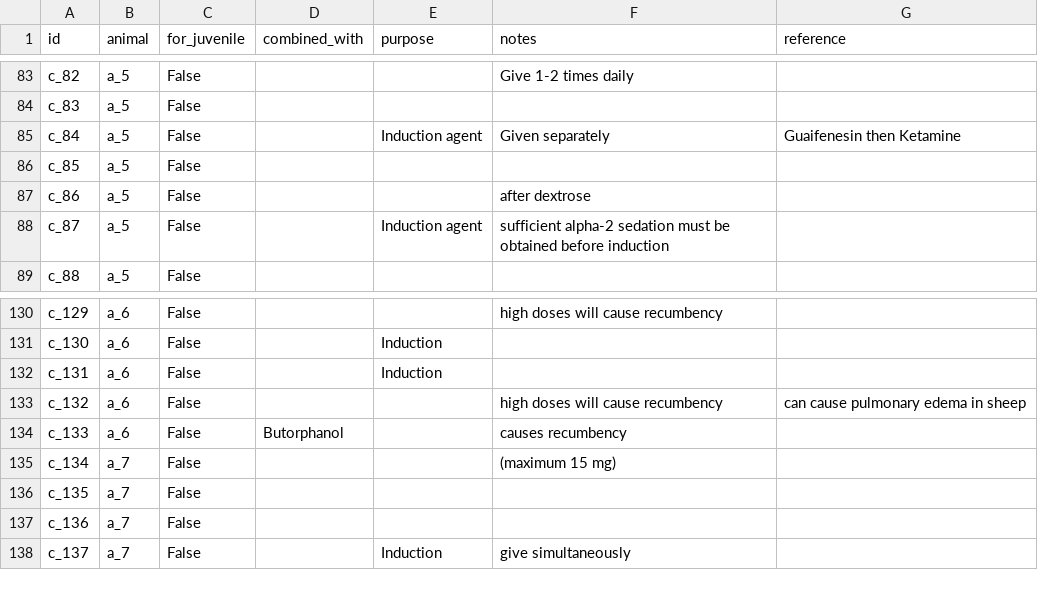
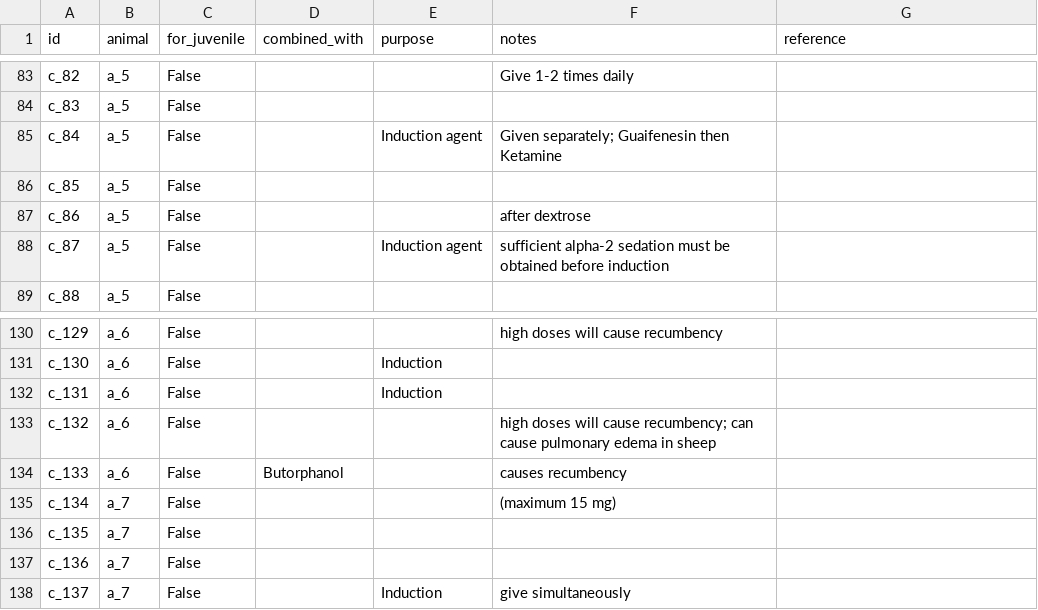
Before and after one commit to vetcalc/vetcalc-db-tool, a CSV file: scripts/database_creation/for_database_import/combinations.csv, drawn as a sheet; only a part is shown, gaps mark what is left out.

```diff
--- a/scripts/database_creation/for_database_import/combinations.csv
+++ b/scripts/database_creation/for_database_import/combinations.csv
@@ -84,3 +84,3 @@ c_82,a_5,False,,"","Give 1-2 times daily",""
 c_83,a_5,False,,"","",""
-c_84,a_5,False,,"Induction agent","Given separately"," Guaifenesin then Ketamine"
+c_84,a_5,False,,"Induction agent","Given separately; Guaifenesin then Ketamine",""
 c_85,a_5,False,,"","",""
@@ -132,3 +132,3 @@ c_130,a_6,False,,"Induction","",""
 c_131,a_6,False,,"Induction","",""
-c_132,a_6,False,,"","high doses will cause recumbency"," can cause pulmonary edema in sheep"
+c_132,a_6,False,,"","high doses will cause recumbency; can cause pulmonary edema in sheep",""
 c_133,a_6,False,Butorphanol,"","causes recumbency",""
```
Also changed, not shown: scripts/database_creation/drugs.csv, scripts/database_creation/for_database_import/ingredients.csv, 5 other files.
